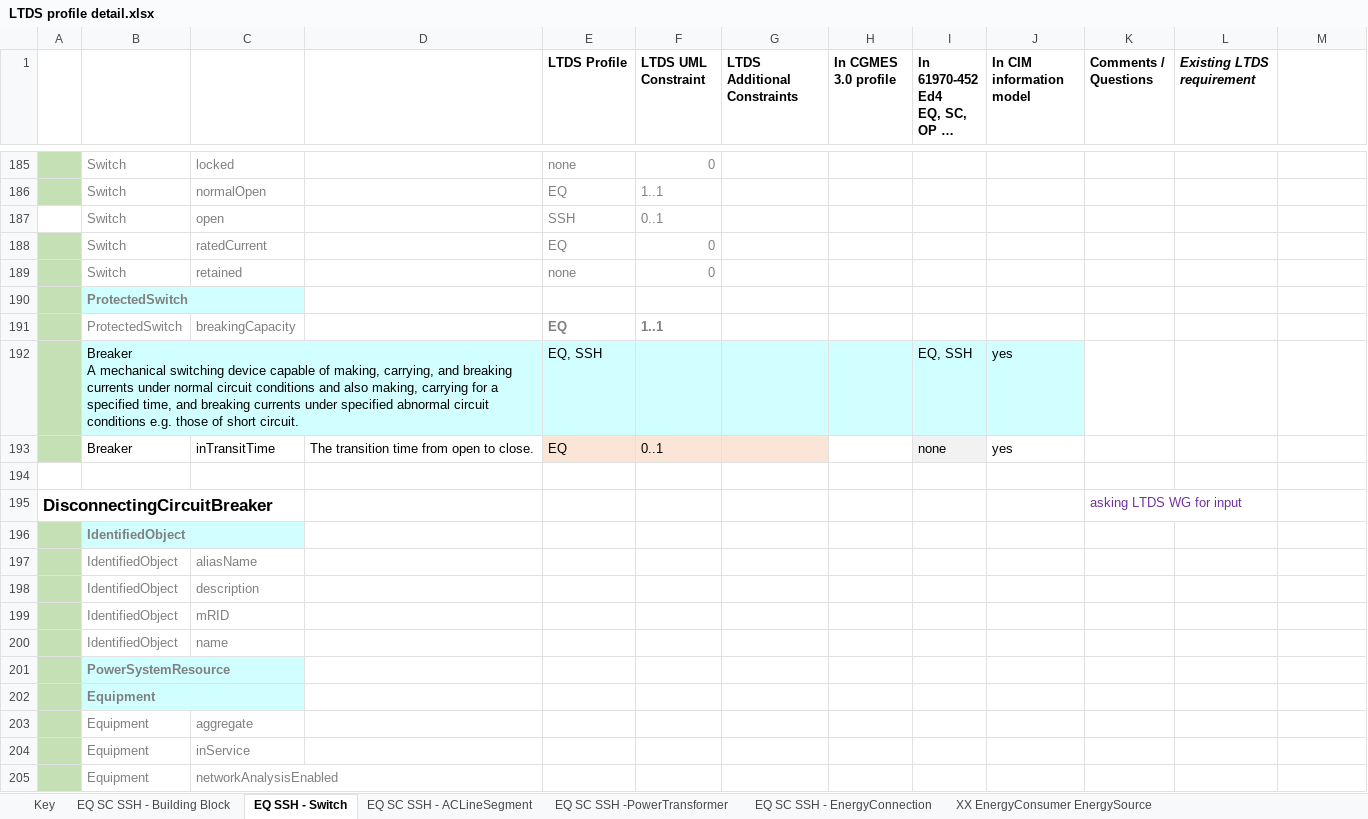
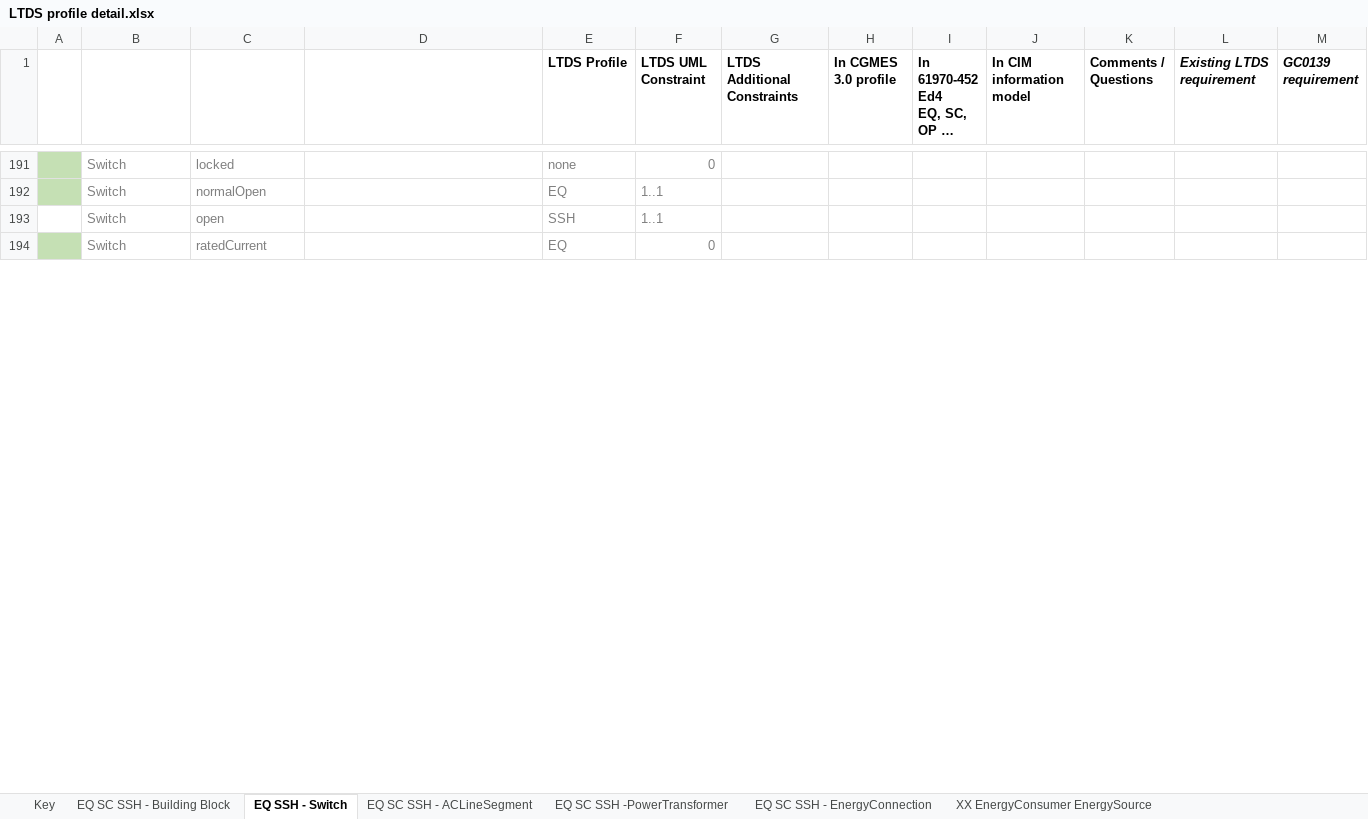
Before and after one commit to BrianGrahamEPRI/OfgemDNOdataX, an Excel workbook: Profile Development/LTDS profile detail.xlsx, sheet EQ SSH - Switch, drawn as a sheet; only a part is shown, gaps mark what is left out; long unchanged cells end in …; values as stored, in another font and other column widths than the file's, no borders; removed rows and columns are numbered as before the commit, all else as after; ↵ is a line break in a cell; the diff covers the shown part only; the diff names each change by its address in the sheet, - before the commit and + after, or states it on an @@ line.

Commit message:
Update LTDS profile detail.xlsx
Added GC0139 requirements column.

```diff
--- a/Profile Development/LTDS profile detail.xlsx (sheet EQ SSH - Switch)
+++ b/Profile Development/LTDS profile detail.xlsx (sheet EQ SSH - Switch)
-M1: (empty)
+M1: GC0139 requirement
-F193 (LTDS UML Constraint): 0..1
+F193 (LTDS UML Constraint): 1..1
-row 189:  | Switch | retained |  | none | 0
@@ row 190 moved to row 147: ProtectedSwitch @@
@@ row 191 moved to row 148: ProtectedSwitch @@
-row 192:  | Breaker ↵ A mechanical switching device capable of making, carrying, and breaking currents under normal circuit conditions and also making, carrying for a specified time, and breaking currents under specified abnormal circuit conditions e.g. those of short circuit. |  |  | EQ, SSH |  |  |  | EQ, SSH | yes
@@ row 193 moved to row 150: Breaker @@
-row 194: (empty)
-row 195: DisconnectingCircuitBreaker |  |  |  |  |  |  |  |  |  | asking LTDS WG for input
-row 196:  | IdentifiedObject
-row 197:  | IdentifiedObject | aliasName
-row 198:  | IdentifiedObject | description
-row 199:  | IdentifiedObject | mRID
-row 200:  | IdentifiedObject | name
-row 201:  | PowerSystemResource
-row 202:  | Equipment
-row 203:  | Equipment | aggregate
-row 204:  | Equipment | inService
-row 205:  | Equipment | networkAnalysisEnabled
```
Also changed, not shown: 8 added rows, 60 removed rows, 10 moved rows, 34 edited cells and cell formats elsewhere in this sheet, sheet EQ SC SSH -PowerTransformer, sheet EQ SC SSH - ACLineSegment, sheet XX PowerElectronicsConnnection, sheet XX RegulatingControl, sheet XX EnergyConsumer EnergySource, sheet EQ SC SSH - EnergyConnection, 8 more sheets, formulas that keep their value, charts or pictures.
